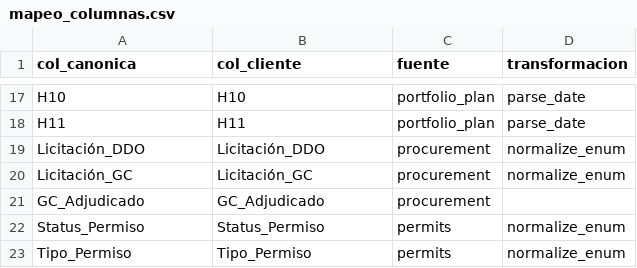
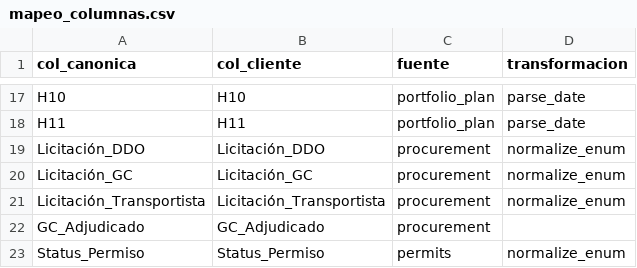
Before and after one commit to lafh70/PDS_2026, a CSV file: config/clients/galicia/mapeo_columnas.csv, drawn as a sheet; only a part is shown, gaps mark what is left out; the shorter side is filled out with more unchanged rows.

Commit message:
fix: excel_io close en Windows y eje Transport en semaforos
Cierra workbook tras save para evitar WinError 32. Anade procurement_transport en yaml_engine, configs de clientes y tests (37 passing).

```diff
--- a/config/clients/galicia/mapeo_columnas.csv
+++ b/config/clients/galicia/mapeo_columnas.csv
@@ -20,2 +20,3 @@ Licitación_DDO,Licitación_DDO,procurement,normalize_enum
 Licitación_GC,Licitación_GC,procurement,normalize_enum
+Licitación_Transportista,Licitación_Transportista,procurement,normalize_enum
 GC_Adjudicado,GC_Adjudicado,procurement,
```
Also changed, not shown: config/clients/hackathon/mapeo_columnas.csv, config/clients/template/mapeo_columnas.csv, 11 other files.
